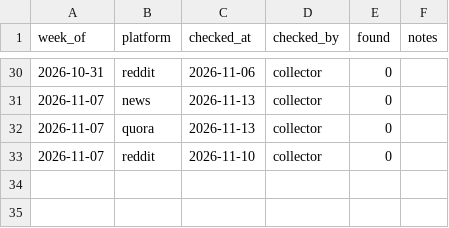
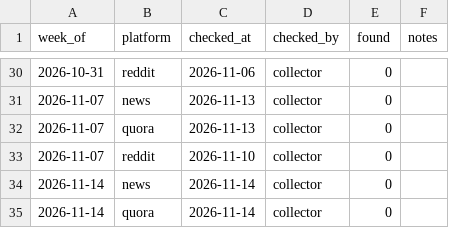
Before and after one commit to keerthanar24/HR-Intelligence-Digest, a CSV file: data/sweeps.csv, drawn as a sheet; only a part is shown, gaps mark what is left out; the diff names each change by its address in the sheet, - before the commit and + after, or states it on an @@ line.

```diff
--- a/data/sweeps.csv
+++ b/data/sweeps.csv
+row 34: 2026-11-14 | news | 2026-11-14 | collector | 0
+row 35: 2026-11-14 | quora | 2026-11-14 | collector | 0
```
Also changed, not shown: data/daily_runs.csv.
